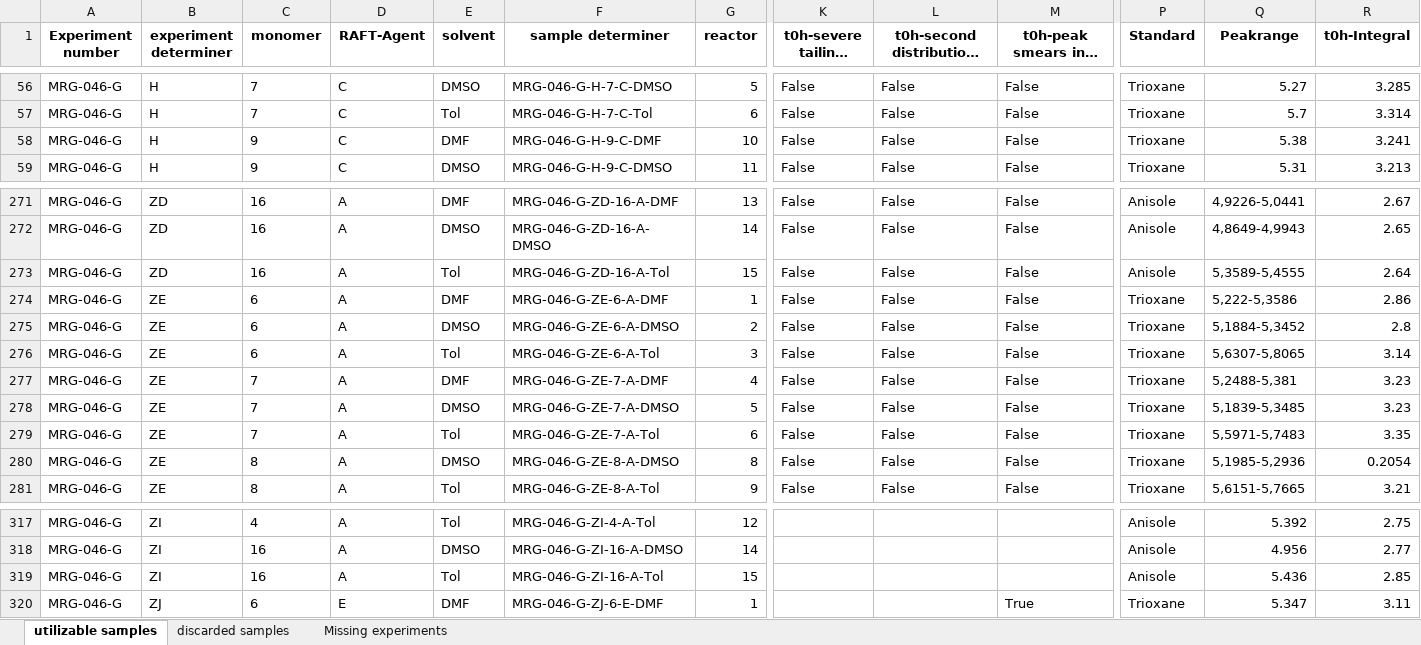
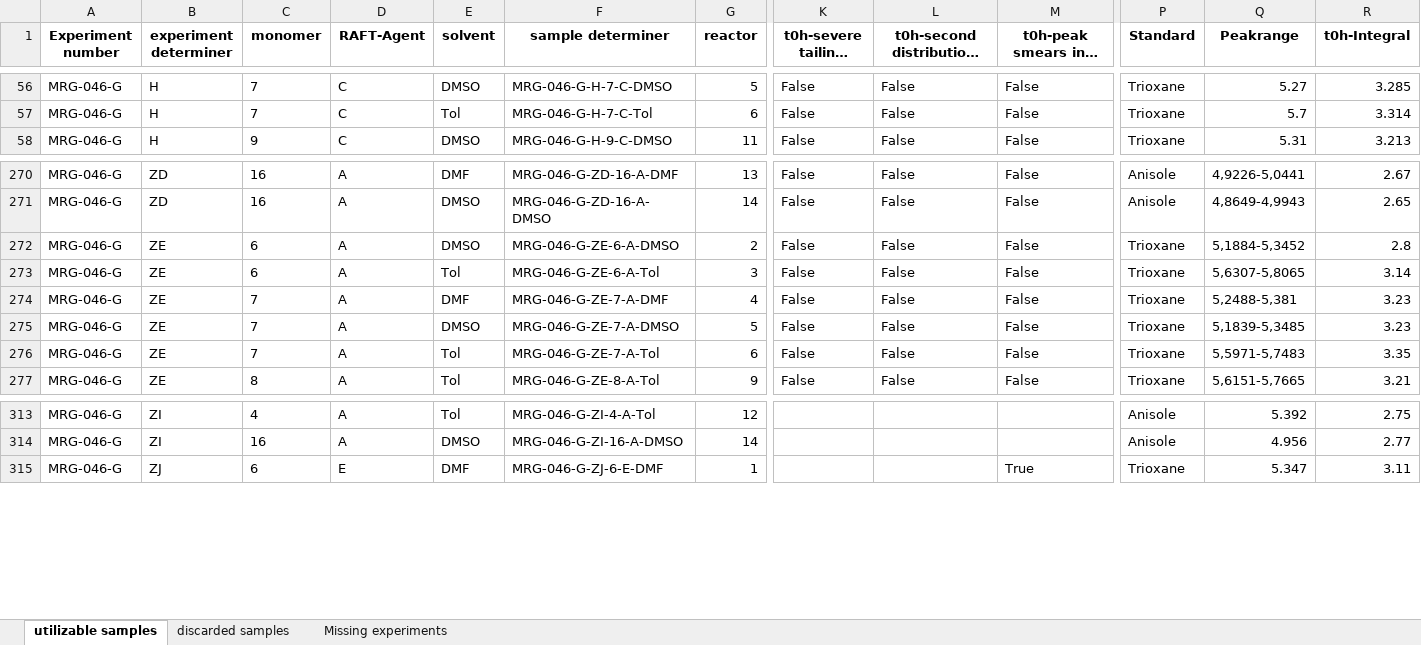
Before and after one commit to Bizbalt/RAFT-knowledgebase, an Excel workbook: sort_RAFT_table/2023_07_07 - evaluation table (NMR and SEC)_curated.xlsx, sheet utilizable samples, drawn as a sheet; only a part is shown, gaps mark what is left out; long unchanged cells end in …; values as stored, in another font and other column widths than the file's, no borders; rows hold the shown columns only; the diff names each change by its address in the sheet, - before the commit and + after, or states it on an @@ line.

```diff
--- a/sort_RAFT_table/2023_07_07 - evaluation table (NMR and SEC)_curated.xlsx (sheet utilizable samples)
+++ b/sort_RAFT_table/2023_07_07 - evaluation table (NMR and SEC)_curated.xlsx (sheet utilizable samples)
-row 58: MRG-046-G | H | 9 | C | DMF | MRG-046-G-H-9-C-DMF | 10 | False | False | False | Trioxane | 5.38 | 3.241
-row 273: MRG-046-G | ZD | 16 | A | Tol | MRG-046-G-ZD-16-A-Tol | 15 | False | False | False | Anisole | 5,3589-5,4555 | 2.64
-row 274: MRG-046-G | ZE | 6 | A | DMF | MRG-046-G-ZE-6-A-DMF | 1 | False | False | False | Trioxane | 5,222-5,3586 | 2.86
-row 280: MRG-046-G | ZE | 8 | A | DMSO | MRG-046-G-ZE-8-A-DMSO | 8 | False | False | False | Trioxane | 5,1985-5,2936 | 0.2054
-row 319: MRG-046-G | ZI | 16 | A | Tol | MRG-046-G-ZI-16-A-Tol | 15 |  |  |  | Anisole | 5.436 | 2.85
```
Also changed, not shown: sheet discarded samples, sheet Missing experiments.
